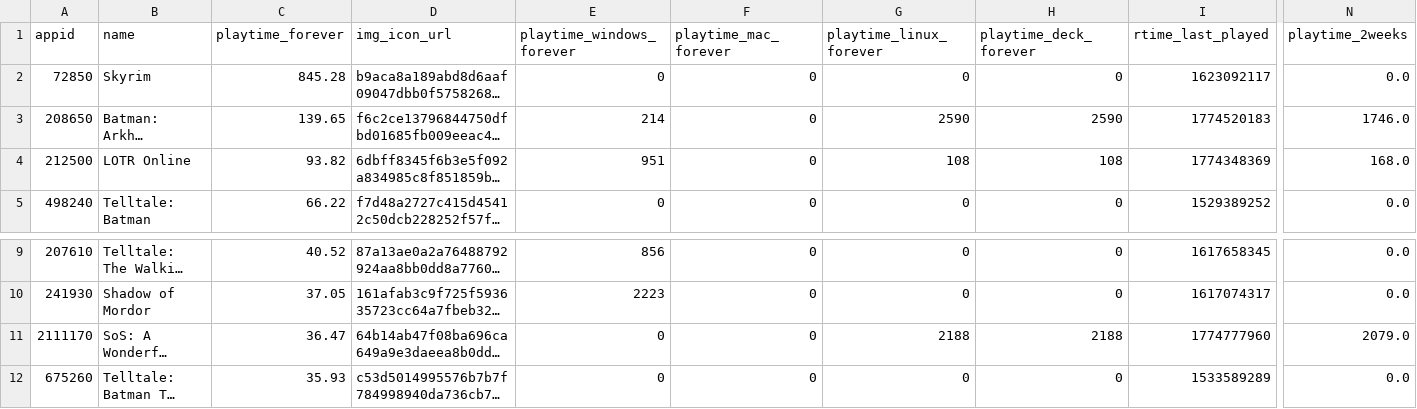
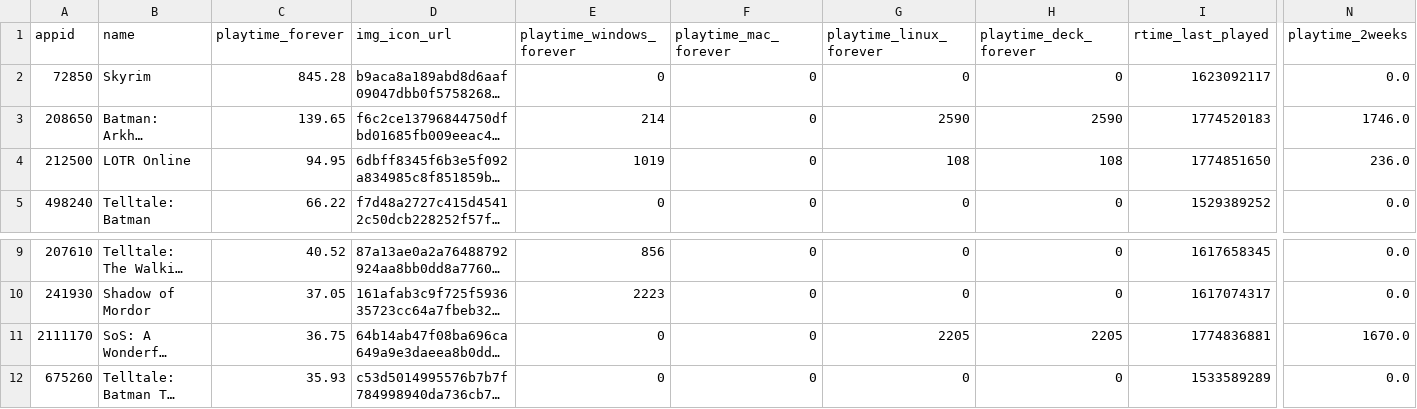
Before and after one commit to Dipto9999/dipto9999.github.io, a CSV file: src/assets/data/steam/Dipto9999_SteamData.csv, drawn as a sheet; only a part is shown, gaps mark what is left out; long unchanged cells end in …; the diff names each change by its address in the sheet, - before the commit and + after, or states it on an @@ line.

```diff
--- a/src/assets/data/steam/Dipto9999_SteamData.csv
+++ b/src/assets/data/steam/Dipto9999_SteamData.csv
-C4 (playtime_forever): 93.82
+C4 (playtime_forever): 94.95
-E4 (playtime_windows_forever): 951
+E4 (playtime_windows_forever): 1019
-I4 (rtime_last_played): 1774348369
+I4 (rtime_last_played): 1774851650
-N4 (playtime_2weeks): 168.0
+N4 (playtime_2weeks): 236.0
-C11 (playtime_forever): 36.47
+C11 (playtime_forever): 36.75
-G11 (playtime_linux_forever): 2188
+G11 (playtime_linux_forever): 2205
-H11 (playtime_deck_forever): 2188
+H11 (playtime_deck_forever): 2205
-I11 (rtime_last_played): 1774777960
+I11 (rtime_last_played): 1774836881
-N11 (playtime_2weeks): 2079.0
+N11 (playtime_2weeks): 1670.0
```
Also changed, not shown: 17 other files.
